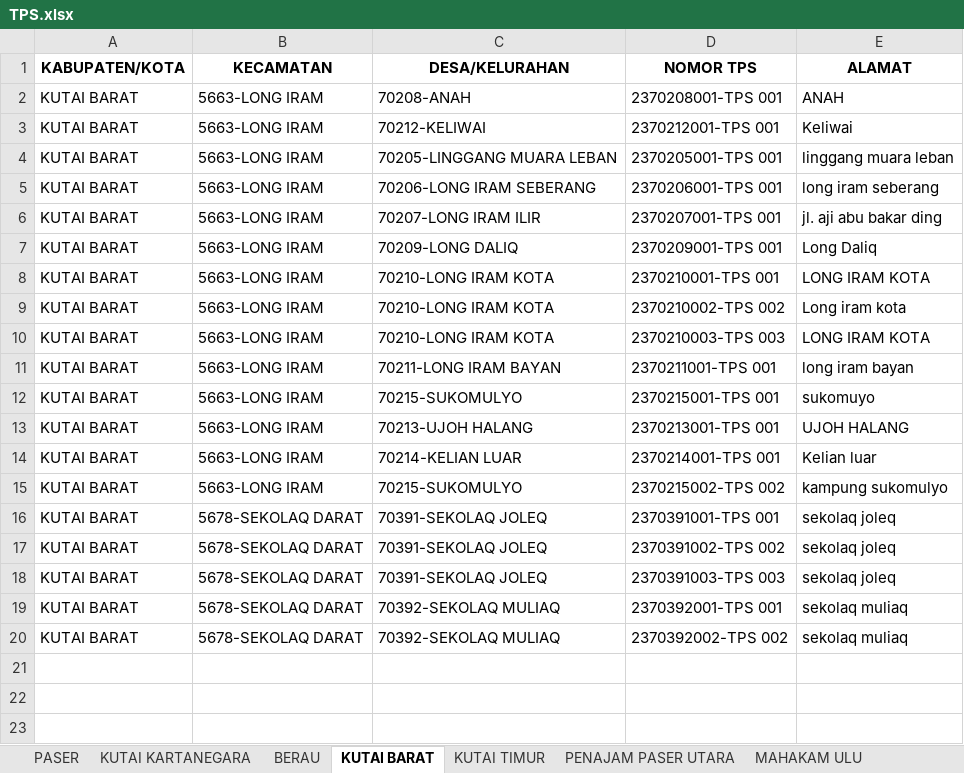
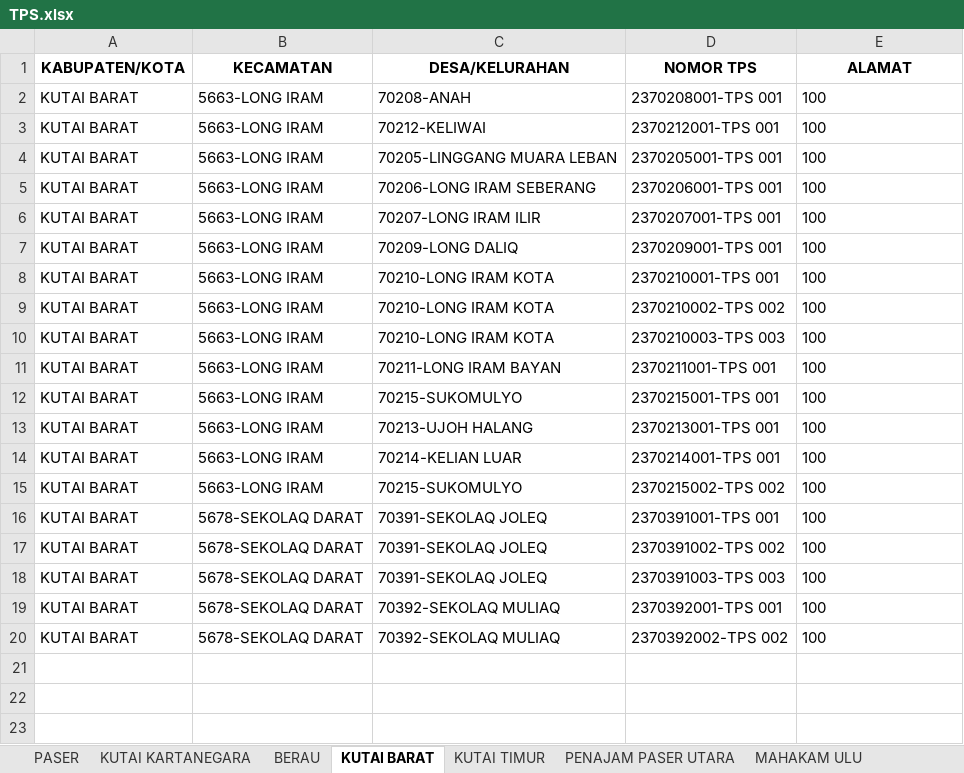
Before and after one commit to harist13/Sippdeh, an Excel workbook: storage/app/private/TPS.xlsx, sheet KUTAI BARAT, drawn as a sheet; only a part is shown; values as stored, in another font and other column widths than the file's, no borders; the diff names each change by its address in the sheet, - before the commit and + after, or states it on an @@ line.

```diff
--- a/storage/app/private/TPS.xlsx (sheet KUTAI BARAT)
+++ b/storage/app/private/TPS.xlsx (sheet KUTAI BARAT)
-E2 (ALAMAT): ANAH
+E2 (ALAMAT): 100
-E3 (ALAMAT): Keliwai
+E3 (ALAMAT): 100
-E4 (ALAMAT): linggang muara leban
+E4 (ALAMAT): 100
-E5 (ALAMAT): long iram seberang
+E5 (ALAMAT): 100
-E6 (ALAMAT): jl. aji abu bakar ding
+E6 (ALAMAT): 100
-E7 (ALAMAT): Long Daliq
+E7 (ALAMAT): 100
-E8 (ALAMAT): LONG IRAM KOTA
+E8 (ALAMAT): 100
-E9 (ALAMAT): Long iram kota
+E9 (ALAMAT): 100
-E10 (ALAMAT): LONG IRAM KOTA
+E10 (ALAMAT): 100
-E11 (ALAMAT): long iram bayan
+E11 (ALAMAT): 100
-E12 (ALAMAT): sukomuyo
+E12 (ALAMAT): 100
-E13 (ALAMAT): UJOH HALANG
+E13 (ALAMAT): 100
-E14 (ALAMAT): Kelian luar
+E14 (ALAMAT): 100
-E15 (ALAMAT): kampung sukomulyo
+E15 (ALAMAT): 100
-E16:E18 (ALAMAT): sekolaq joleq
+E16:E18 (ALAMAT): 100
-E19:E20 (ALAMAT): sekolaq muliaq
+E19:E20 (ALAMAT): 100
```
Also changed, not shown: sheet PASER, sheet KUTAI KARTANEGARA, sheet MAHAKAM ULU, sheet PENAJAM PASER UTARA, sheet BERAU, sheet BALIKPAPAN, 3 more sheets, 6 other files.
